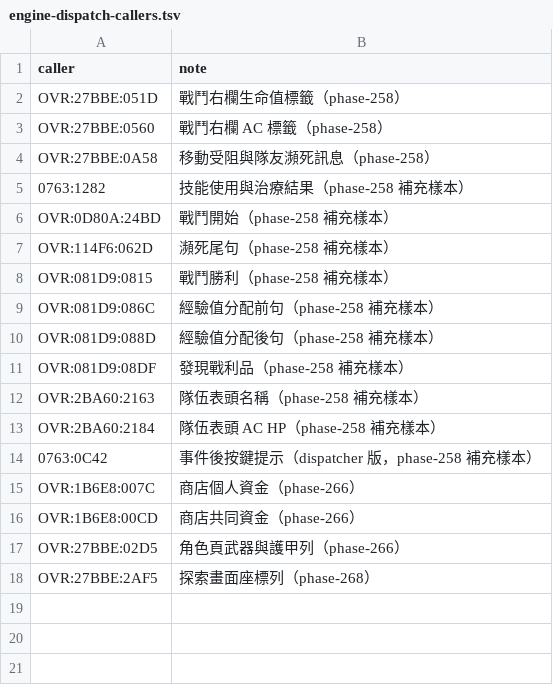
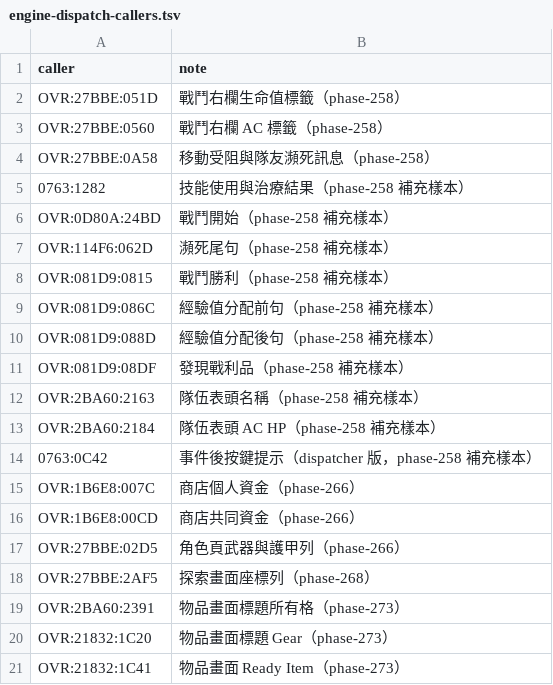
Before and after one commit to wicanr2/buck-rogers-countdown-to-doomsday-cht, a TSV file: text/engine-dispatch-callers.tsv, drawn as a sheet; the diff names each change by its address in the sheet, - before the commit and + after, or states it on an @@ line.

```diff
--- a/text/engine-dispatch-callers.tsv
+++ b/text/engine-dispatch-callers.tsv
+row 19: OVR:2BA60:2391 | 物品畫面標題所有格（phase-273）
+row 20: OVR:21832:1C20 | 物品畫面標題 Gear（phase-273）
+row 21: OVR:21832:1C41 | 物品畫面 Ready Item（phase-273）
```
Also changed, not shown: text/engine-fragment-events.tsv, text/engine-fragment.zh-TW.tsv, 4 other files.
